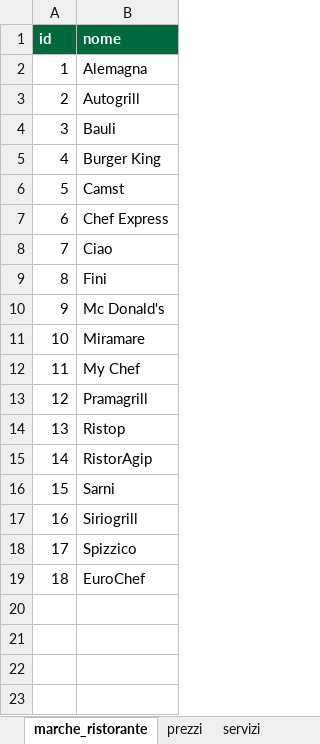
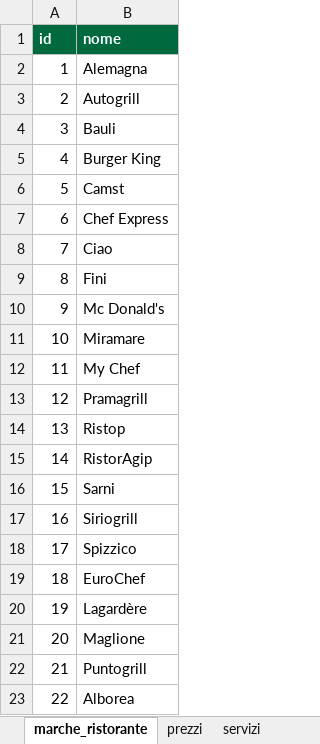
Before and after one commit to csantacroce/iviaggi-dati, an Excel workbook: source/dati.xlsx, sheet marche_ristorante, drawn as a sheet; values as stored, in another font and other column widths than the file's, no borders; the diff names each change by its address in the sheet, - before the commit and + after, or states it on an @@ line.

```diff
--- a/source/dati.xlsx (sheet marche_ristorante)
+++ b/source/dati.xlsx (sheet marche_ristorante)
+row 20: 19 | Lagardère
+row 21: 20 | Maglione
+row 22: 21 | Puntogrill
+row 23: 22 | Alborea
```
Also changed, not shown: sheet aree_servizi, sheet aree_marche_ristorante, sheet correzioni_log, 4 other files.
